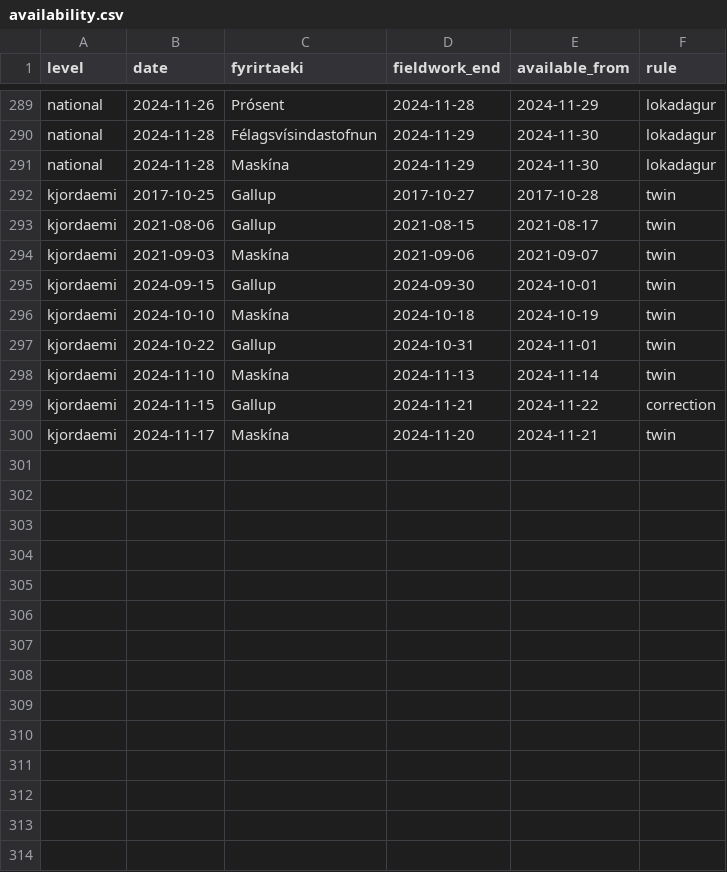
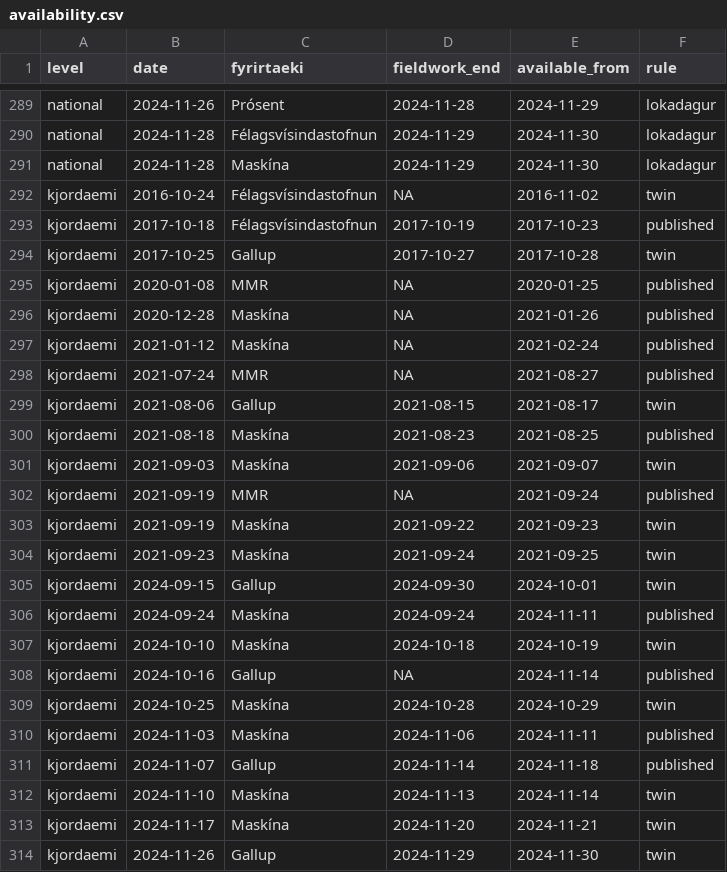
Before and after one commit to metill-is/kosningaspa, a CSV file: harness/availability.csv, drawn as a sheet; only a part is shown, gaps mark what is left out.

```diff
--- a/harness/availability.csv
+++ b/harness/availability.csv
@@ -291,10 +291,24 @@ national,2024-11-28,Félagsvísindastofnun,2024-11-29,2024-11-30,lokadagur
 national,2024-11-28,Maskína,2024-11-29,2024-11-30,lokadagur
+kjordaemi,2016-10-24,Félagsvísindastofnun,NA,2016-11-02,twin
+kjordaemi,2017-10-18,Félagsvísindastofnun,2017-10-19,2017-10-23,published
 kjordaemi,2017-10-25,Gallup,2017-10-27,2017-10-28,twin
+kjordaemi,2020-01-08,MMR,NA,2020-01-25,published
+kjordaemi,2020-12-28,Maskína,NA,2021-01-26,published
+kjordaemi,2021-01-12,Maskína,NA,2021-02-24,published
+kjordaemi,2021-07-24,MMR,NA,2021-08-27,published
 kjordaemi,2021-08-06,Gallup,2021-08-15,2021-08-17,twin
+kjordaemi,2021-08-18,Maskína,2021-08-23,2021-08-25,published
 kjordaemi,2021-09-03,Maskína,2021-09-06,2021-09-07,twin
+kjordaemi,2021-09-19,MMR,NA,2021-09-24,published
+kjordaemi,2021-09-19,Maskína,2021-09-22,2021-09-23,twin
+kjordaemi,2021-09-23,Maskína,2021-09-24,2021-09-25,twin
 kjordaemi,2024-09-15,Gallup,2024-09-30,2024-10-01,twin
+kjordaemi,2024-09-24,Maskína,2024-09-24,2024-11-11,published
 kjordaemi,2024-10-10,Maskína,2024-10-18,2024-10-19,twin
-kjordaemi,2024-10-22,Gallup,2024-10-31,2024-11-01,twin
+kjordaemi,2024-10-16,Gallup,NA,2024-11-14,published
+kjordaemi,2024-10-25,Maskína,2024-10-28,2024-10-29,twin
+kjordaemi,2024-11-03,Maskína,2024-11-06,2024-11-11,published
+kjordaemi,2024-11-07,Gallup,2024-11-14,2024-11-18,published
 kjordaemi,2024-11-10,Maskína,2024-11-13,2024-11-14,twin
-kjordaemi,2024-11-15,Gallup,2024-11-21,2024-11-22,correction
 kjordaemi,2024-11-17,Maskína,2024-11-20,2024-11-21,twin
+kjordaemi,2024-11-26,Gallup,2024-11-29,2024-11-30,twin
```
Also changed, not shown: harness/snapshot_manifest.csv, harness/sources/fieldwork_corrections.csv, 18 other files.
